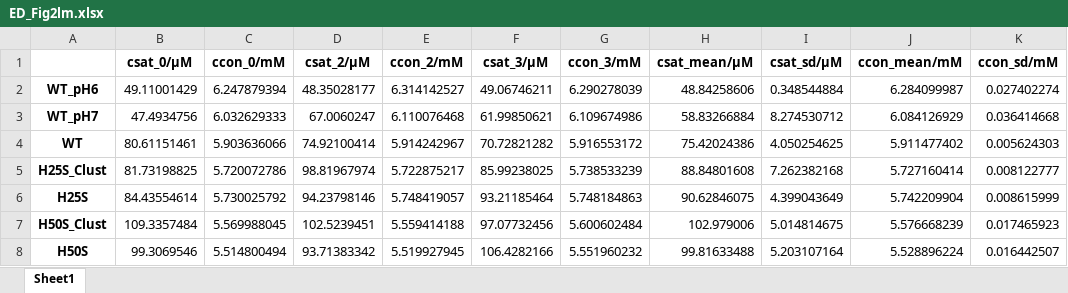
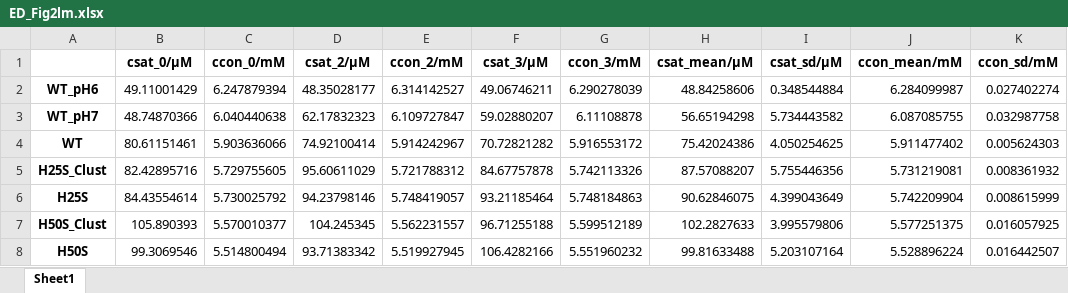
Before and after one commit to KULL-Centre/_2023_Garcia-Cabau_CPEB4, an Excel workbook: ED_Fig2lm.xlsx, sheet Sheet1, drawn as a sheet; values as stored, in another font and other column widths than the file's, no borders; the diff names each change by its address in the sheet, - before the commit and + after, or states it on an @@ line.

```diff
--- a/ED_Fig2lm.xlsx (sheet Sheet1)
+++ b/ED_Fig2lm.xlsx (sheet Sheet1)
-B3 (csat_0/µM): 47.4934756
+B3 (csat_0/µM): 48.74870366
-C3 (ccon_0/mM): 6.032629333
+C3 (ccon_0/mM): 6.040440638
-D3 (csat_2/µM): 67.0060247
+D3 (csat_2/µM): 62.17832323
-E3 (ccon_2/mM): 6.110076468
+E3 (ccon_2/mM): 6.109727847
-F3 (csat_3/µM): 61.99850621
+F3 (csat_3/µM): 59.02880207
-G3 (ccon_3/mM): 6.109674986
+G3 (ccon_3/mM): 6.11108878
-H3 (csat_mean/µM): 58.83266884
+H3 (csat_mean/µM): 56.65194298
-I3 (csat_sd/µM): 8.274530712
+I3 (csat_sd/µM): 5.734443582
-J3 (ccon_mean/mM): 6.084126929
+J3 (ccon_mean/mM): 6.087085755
-K3 (ccon_sd/mM): 0.036414668
+K3 (ccon_sd/mM): 0.032987758
-B5 (csat_0/µM): 81.73198825
+B5 (csat_0/µM): 82.42895716
-C5 (ccon_0/mM): 5.720072786
+C5 (ccon_0/mM): 5.729755605
-D5 (csat_2/µM): 98.81967974
+D5 (csat_2/µM): 95.60611029
-E5 (ccon_2/mM): 5.722875217
+E5 (ccon_2/mM): 5.721788312
-F5 (csat_3/µM): 85.99238025
+F5 (csat_3/µM): 84.67757878
-G5 (ccon_3/mM): 5.738533239
+G5 (ccon_3/mM): 5.742113326
-H5 (csat_mean/µM): 88.84801608
+H5 (csat_mean/µM): 87.57088207
-I5 (csat_sd/µM): 7.262382168
+I5 (csat_sd/µM): 5.755446356
-J5 (ccon_mean/mM): 5.727160414
+J5 (ccon_mean/mM): 5.731219081
-K5 (ccon_sd/mM): 0.008122777
+K5 (ccon_sd/mM): 0.008361932
-B7 (csat_0/µM): 109.3357484
+B7 (csat_0/µM): 105.890393
-C7 (ccon_0/mM): 5.569988045
+C7 (ccon_0/mM): 5.570010377
-D7 (csat_2/µM): 102.5239451
+D7 (csat_2/µM): 104.245345
-E7 (ccon_2/mM): 5.559414188
+E7 (ccon_2/mM): 5.562231557
-F7 (csat_3/µM): 97.07732456
+F7 (csat_3/µM): 96.71255188
-G7 (ccon_3/mM): 5.600602484
+G7 (ccon_3/mM): 5.599512189
-H7 (csat_mean/µM): 102.979006
+H7 (csat_mean/µM): 102.2827633
-I7 (csat_sd/µM): 5.014814675
+I7 (csat_sd/µM): 3.995579806
-J7 (ccon_mean/mM): 5.576668239
+J7 (ccon_mean/mM): 5.577251375
-K7 (ccon_sd/mM): 0.017465923
+K7 (ccon_sd/mM): 0.016057925
```
Also changed, not shown: ED_Fig2n.xlsx, Fig3h.xlsx, 11 other files.
